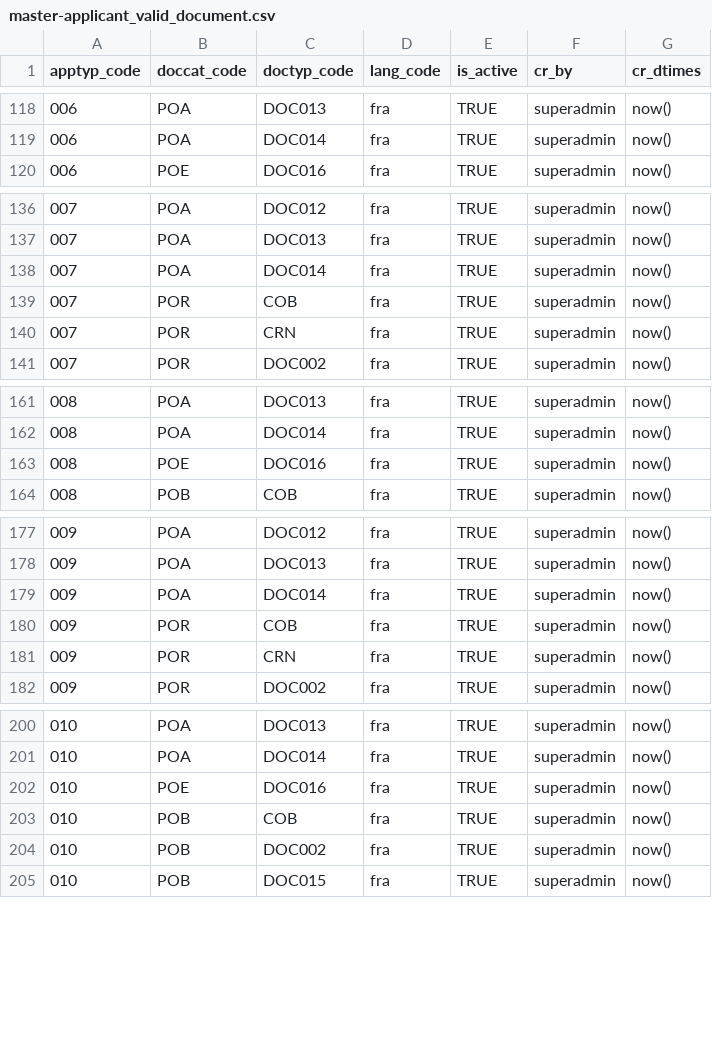
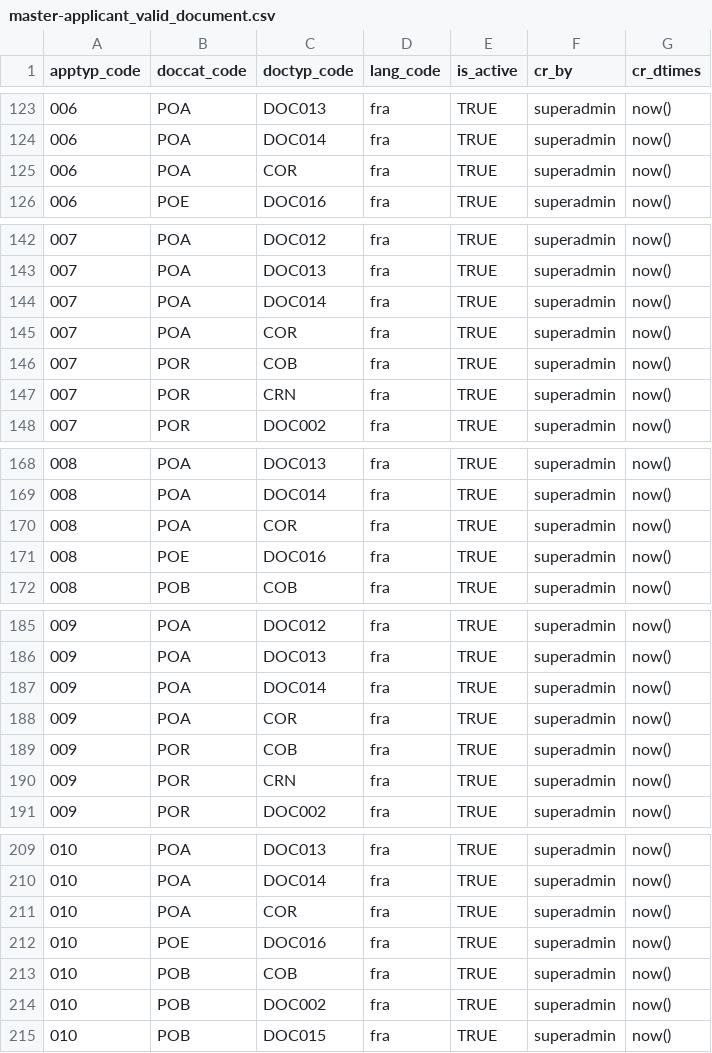
Before and after one commit to WuriGuinea/mosip-guinea-ref-impl, a CSV file: db_scripts/mosip_master/dml/master-applicant_valid_document.csv, drawn as a sheet; only a part is shown, gaps mark what is left out; the diff covers the shown part only.

```diff
--- a/db_scripts/mosip_master/dml/master-applicant_valid_document.csv
+++ b/db_scripts/mosip_master/dml/master-applicant_valid_document.csv
@@ -119,2 +124,3 @@
 006,POA,DOC014,fra,TRUE,superadmin,now()
+006,POA,COR,fra,TRUE,superadmin,now()
 006,POE,DOC016,fra,TRUE,superadmin,now()
@@ -138,2 +144,3 @@
 007,POA,DOC014,fra,TRUE,superadmin,now()
+007,POA,COR,fra,TRUE,superadmin,now()
 007,POR,COB,fra,TRUE,superadmin,now()
@@ -162,2 +169,3 @@
 008,POA,DOC014,fra,TRUE,superadmin,now()
+008,POA,COR,fra,TRUE,superadmin,now()
 008,POE,DOC016,fra,TRUE,superadmin,now()
@@ -179,2 +187,3 @@
 009,POA,DOC014,fra,TRUE,superadmin,now()
+009,POA,COR,fra,TRUE,superadmin,now()
 009,POR,COB,fra,TRUE,superadmin,now()
@@ -201,2 +210,3 @@
 010,POA,DOC014,fra,TRUE,superadmin,now()
+010,POA,COR,fra,TRUE,superadmin,now()
 010,POE,DOC016,fra,TRUE,superadmin,now()
```
Also changed, not shown: 11 added rows elsewhere in this file.
